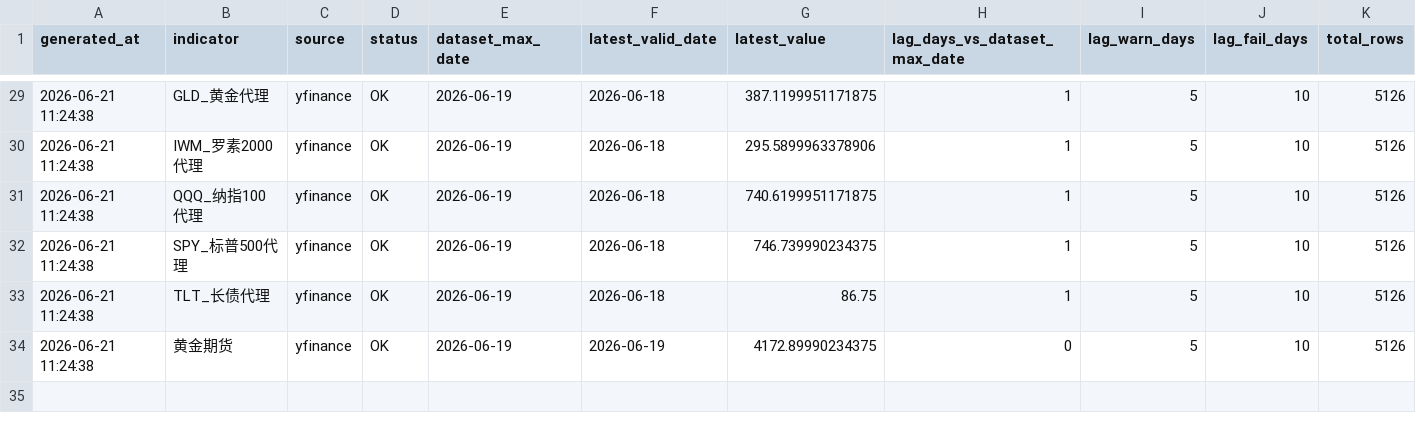
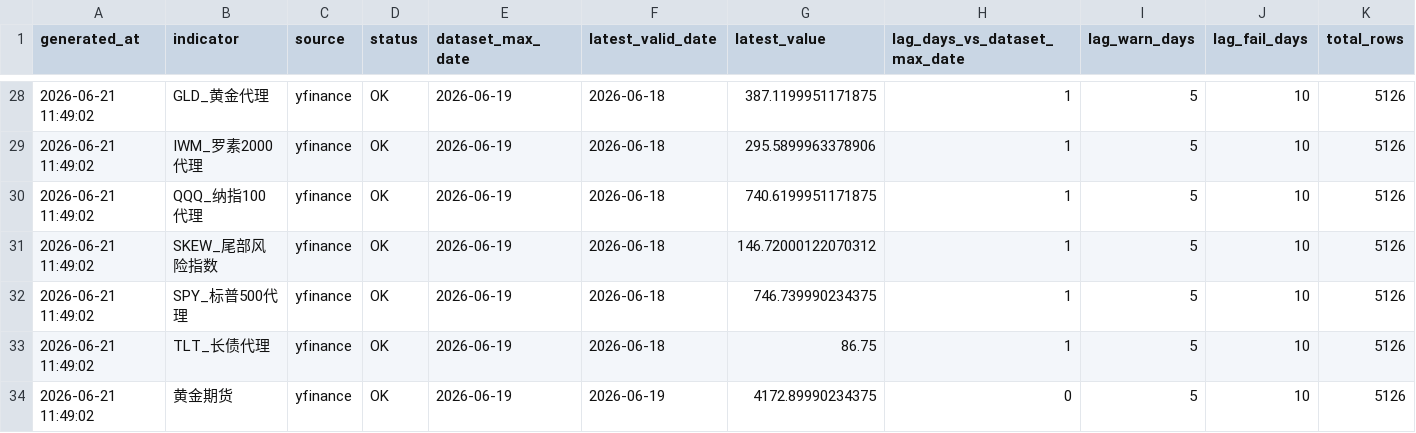
Before and after one commit to Jasper868/Layer1MacroData, a CSV file: data/meta/data_quality_indicator_report.csv, drawn as a sheet; only a part is shown, gaps mark what is left out; addresses are those after the commit; rows hold the shown columns only; the diff covers the shown part only; the diff names each change by its address in the sheet, - before the commit and + after, or states it on an @@ line.

```diff
--- a/data/meta/data_quality_indicator_report.csv
+++ b/data/meta/data_quality_indicator_report.csv
-A28:A30 (generated_at): 2026-06-21 11:24:38
+A28:A30 (generated_at): 2026-06-21 11:49:02
+row 31: 2026-06-21 11:49:02 | SKEW_尾部风险指数 | yfinance | OK | 2026-06-19 | 2026-06-18 | 146.72000122070312 | 1 | 5 | 10 | 5126
-A32:A34 (generated_at): 2026-06-21 11:24:38
+A32:A34 (generated_at): 2026-06-21 11:49:02
```
Also changed, not shown: 1 removed row and 33 edited cells elsewhere in this file, data/meta/cboe_pcr_file_size_report.csv, data/meta/cboe_pcr_status_latest_run.csv, 20 other files.
